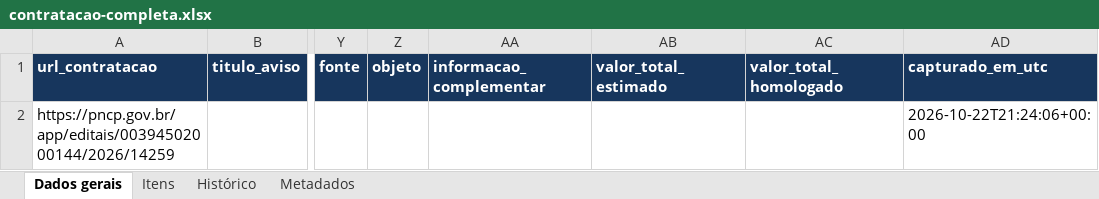
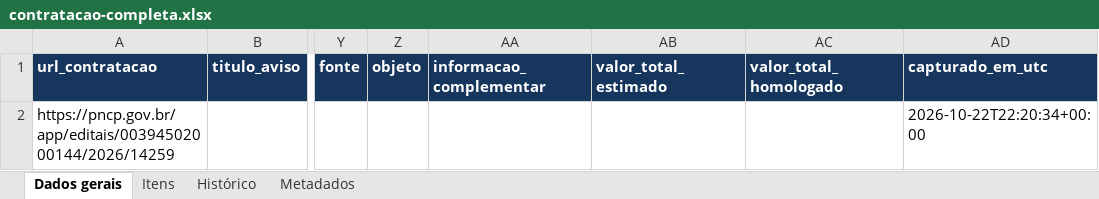
Before and after one commit to carlos-andrade/LICITACAO, an Excel workbook: EDITAIS/CONTRATACAO-00394502000144-2026-14259/contratacao-completa.xlsx, sheet Dados gerais, drawn as a sheet; only a part is shown, gaps mark what is left out; values as stored, in another font and other column widths than the file's, no borders; the diff names each change by its address in the sheet, - before the commit and + after, or states it on an @@ line.

```diff
--- a/EDITAIS/CONTRATACAO-00394502000144-2026-14259/contratacao-completa.xlsx (sheet Dados gerais)
+++ b/EDITAIS/CONTRATACAO-00394502000144-2026-14259/contratacao-completa.xlsx (sheet Dados gerais)
-AD2 (capturado_em_utc): 2026-10-22T21:24:06+00:00
+AD2 (capturado_em_utc): 2026-10-22T22:20:34+00:00
```
Also changed, not shown: sheet Histórico, sheet Metadados, sheet Itens, 6 other files.
